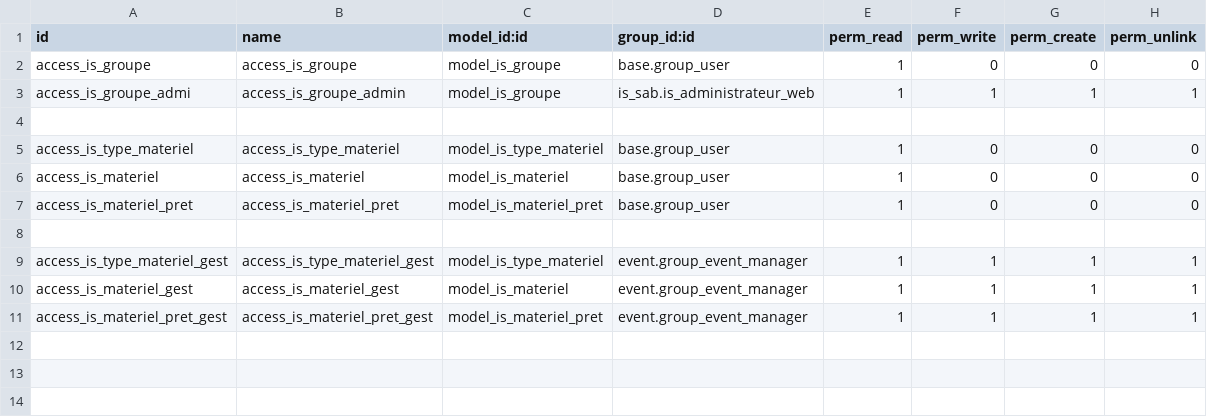
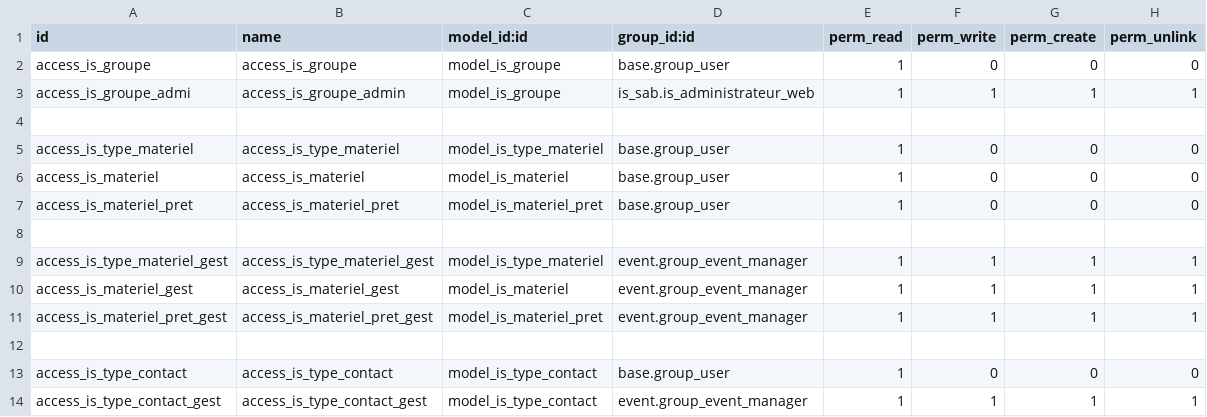
Before and after one commit to tonygalmiche/is_sab, a CSV file: security/ir.model.access.csv, drawn as a sheet; the diff names each change by its address in the sheet, - before the commit and + after, or states it on an @@ line.

```diff
--- a/security/ir.model.access.csv
+++ b/security/ir.model.access.csv
+row 12: (empty)
+row 13: access_is_type_contact | access_is_type_contact | model_is_type_contact | base.group_user | 1 | 0 | 0 | 0
+row 14: access_is_type_contact_gest | access_is_type_contact_gest | model_is_type_contact | event.group_event_manager | 1 | 1 | 1 | 1
```
Also changed, not shown: 7 other files.
